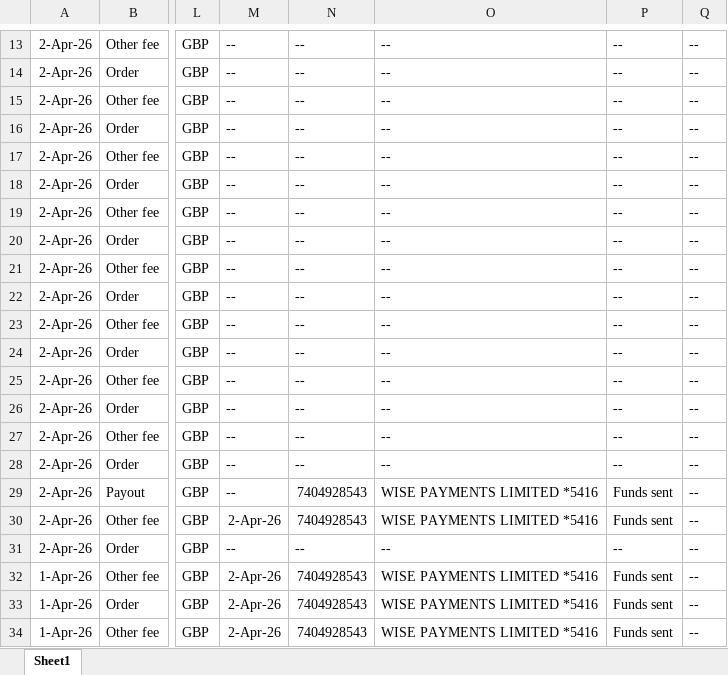
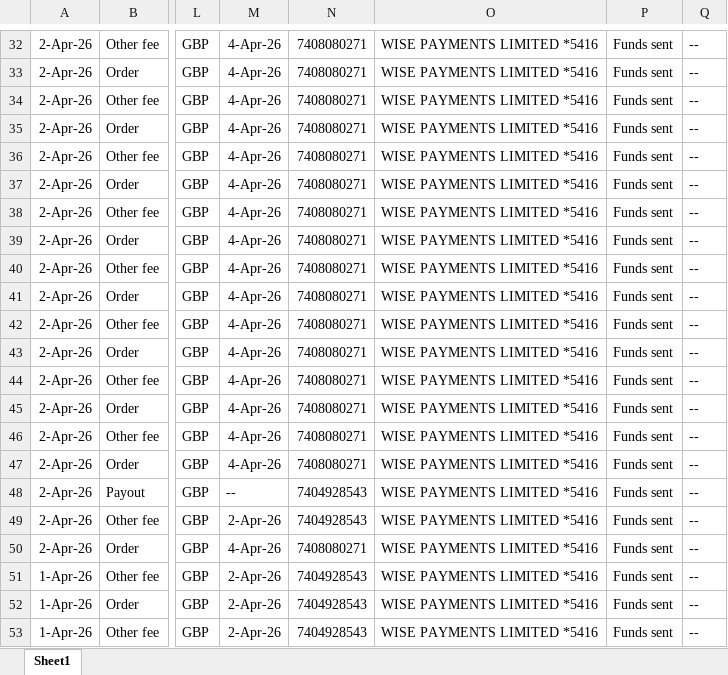
Before and after one commit to NIBH014B/BuckchiDailyReport, an Excel workbook: Raw Sales Data/Vandey.xlsx, sheet Sheet1, drawn as a sheet; only a part is shown, gaps mark what is left out; values as stored, in another font and other column widths than the file's, no borders; addresses are those after the commit; the diff covers the shown part only; the diff names each change by its address in the sheet, - before the commit and + after, or states it on an @@ line.

```diff
--- a/Raw Sales Data/Vandey.xlsx (sheet Sheet1)
+++ b/Raw Sales Data/Vandey.xlsx (sheet Sheet1)
-M32:M47: --
+M32:M47: 4-Apr-26
-N32:N47: --
+N32:N47: 7408080271
-O32:O47: --
+O32:O47: WISE PAYMENTS LIMITED *5416
-P32:P47: --
+P32:P47: Funds sent
-M50: --
+M50: 4-Apr-26
-N50: --
+N50: 7408080271
-O50: --
+O50: WISE PAYMENTS LIMITED *5416
-P50: --
+P50: Funds sent
```
Also changed, not shown: 19 added rows elsewhere in this sheet, Raw Sales Data/Buckchi.xlsx.
